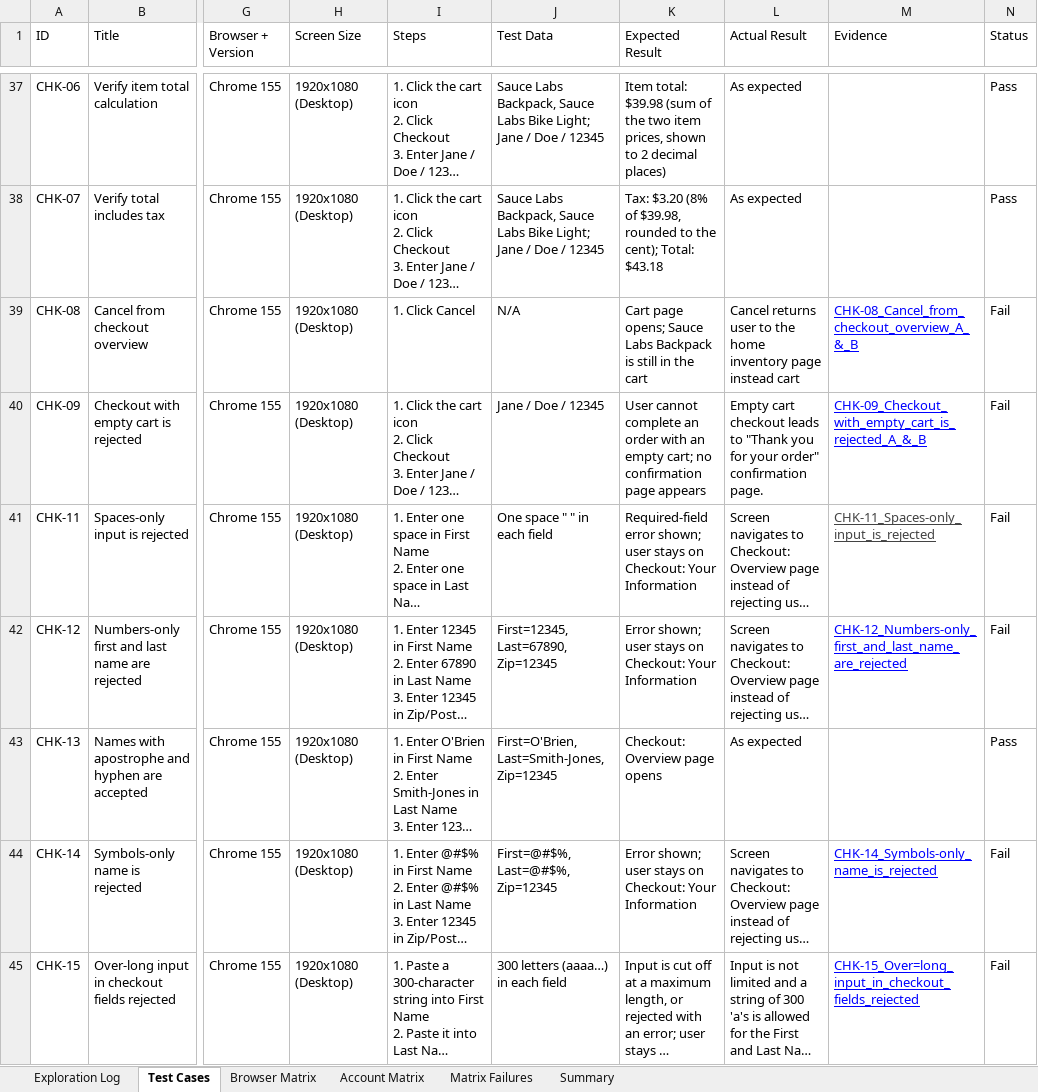
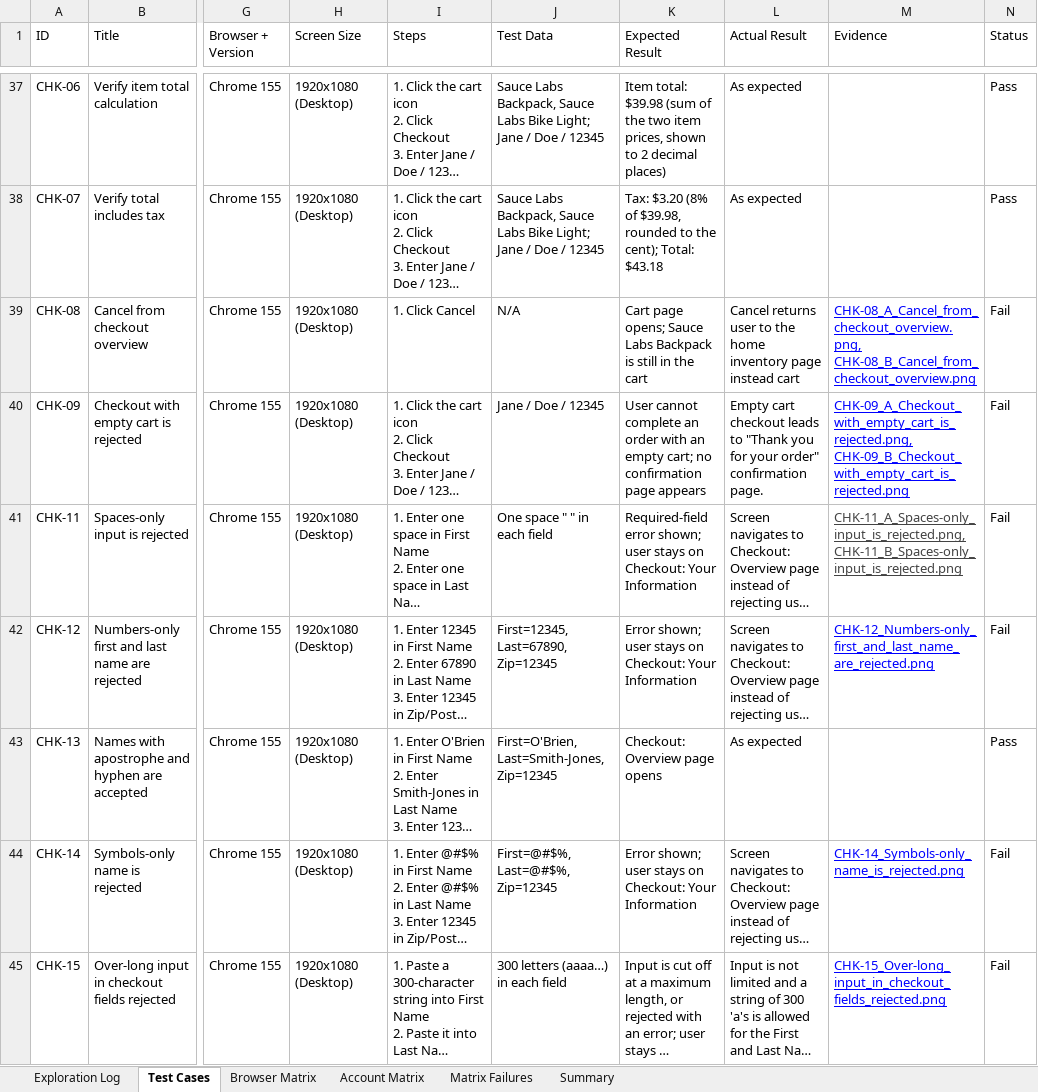
Before and after one commit to phaarala/qa-testing-portfolio, an Excel workbook: 01-manual-testing/SauceDemo_Test_Cases.xlsx, sheet Test Cases, drawn as a sheet; only a part is shown, gaps mark what is left out; long unchanged cells end in …; values as stored, in another font and other column widths than the file's, no borders; table styles not drawn; the diff covers the shown part only; the diff names each change by its address in the sheet, - before the commit and + after, or states it on an @@ line.

```diff
--- a/01-manual-testing/SauceDemo_Test_Cases.xlsx (sheet Test Cases)
+++ b/01-manual-testing/SauceDemo_Test_Cases.xlsx (sheet Test Cases)
-M39 (Evidence): CHK-08_Cancel_from_checkout_overview_A_&_B
+M39 (Evidence): CHK-08_A_Cancel_from_checkout_overview.png, CHK-08_B_Cancel_from_checkout_overview.png
-M40 (Evidence): CHK-09_Checkout_with_empty_cart_is_rejected_A_&_B
+M40 (Evidence): CHK-09_A_Checkout_with_empty_cart_is_rejected.png, CHK-09_B_Checkout_with_empty_cart_is_rejected.png
-M41 (Evidence): CHK-11_Spaces-only_input_is_rejected
+M41 (Evidence): CHK-11_A_Spaces-only_input_is_rejected.png, CHK-11_B_Spaces-only_input_is_rejected.png
-M42 (Evidence): CHK-12_Numbers-only_first_and_last_name_are_rejected
+M42 (Evidence): CHK-12_Numbers-only_first_and_last_name_are_rejected.png
-M44 (Evidence): CHK-14_Symbols-only_name_is_rejected
+M44 (Evidence): CHK-14_Symbols-only_name_is_rejected.png
-M45 (Evidence): CHK-15_Over=long_input_in_checkout_fields_rejected
+M45 (Evidence): CHK-15_Over-long_input_in_checkout_fields_rejected.png
```
Also changed, not shown: 6 edited cells elsewhere in this sheet, sheet Summary, sheet Browser Matrix, 19 other files.
